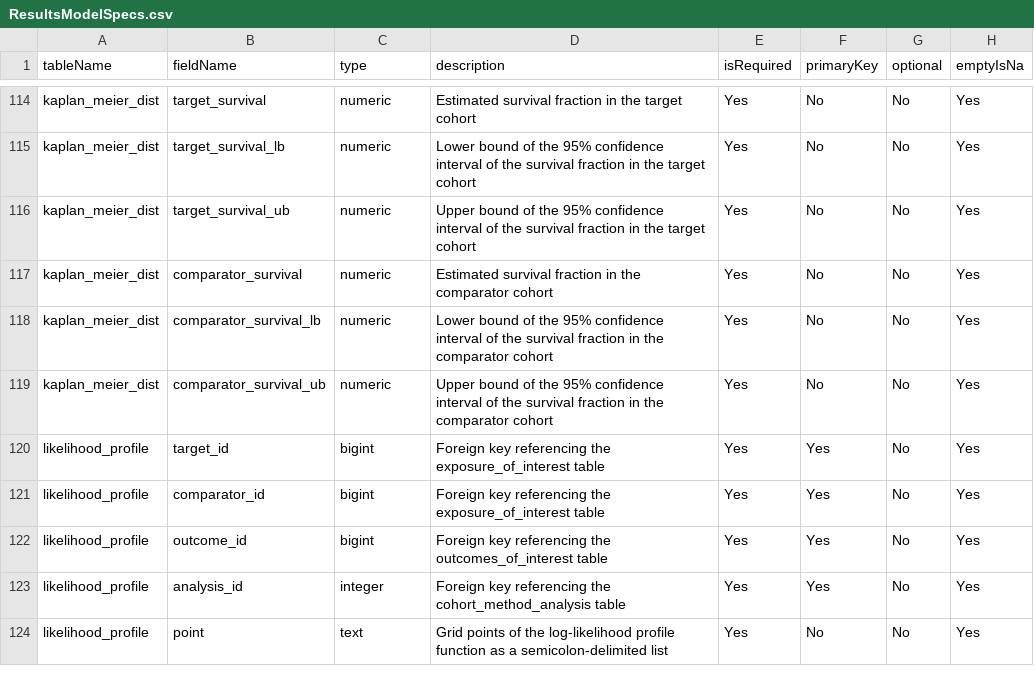
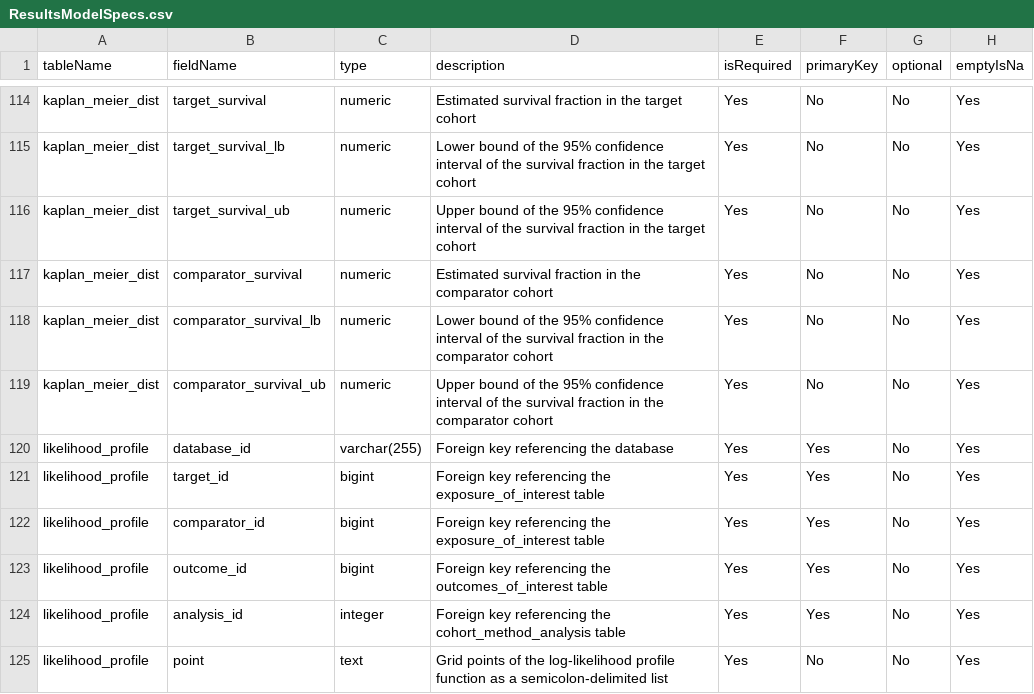
Before and after one commit to ohdsi-studies/LegendT2dm, a CSV file: inst/settings/ResultsModelSpecs.csv, drawn as a sheet; only a part is shown, gaps mark what is left out; the diff names each change by its address in the sheet, - before the commit and + after, or states it on an @@ line.

Commit message:
v1.1.5 with databaseId in likelihoodProfile

```diff
--- a/inst/settings/ResultsModelSpecs.csv
+++ b/inst/settings/ResultsModelSpecs.csv
+row 120: likelihood_profile | database_id | varchar(255) | Foreign key referencing the database | Yes | Yes | No | Yes
```
Also changed, not shown: 3 other files.
